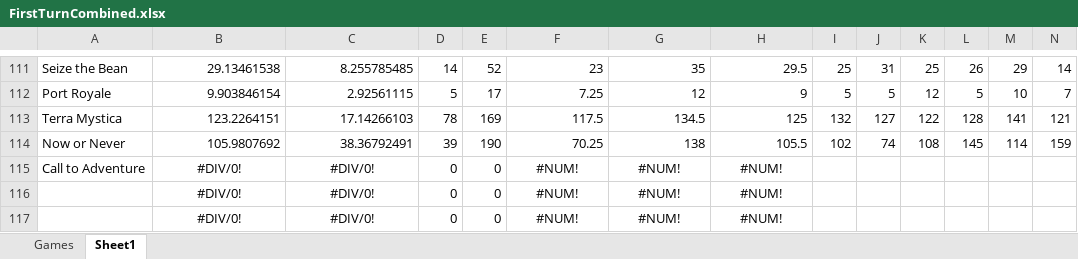
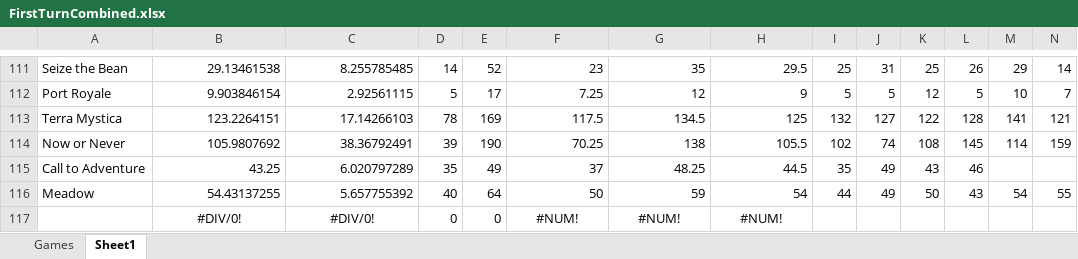
Before and after one commit to PNJaenichen/PNJaenichen.github.io, an Excel workbook: projects/firstTurnData/FirstTurnCombined.xlsx, sheet Sheet1, drawn as a sheet; only a part is shown, gaps mark what is left out; values as stored, in another font and other column widths than the file's, no borders; removed rows and columns are numbered as before the commit, all else as after; rows hold the shown columns only; the diff names each change by its address in the sheet, - before the commit and + after, or states it on an @@ line.

```diff
--- a/projects/firstTurnData/FirstTurnCombined.xlsx (sheet Sheet1)
+++ b/projects/firstTurnData/FirstTurnCombined.xlsx (sheet Sheet1)
-B115: #DIV/0!
+B115: 43.25
-B115:C115 alignment: center
+B115:C115 alignment: right
-C115: #DIV/0!
+C115: 6.020797289
-D115: 0
+D115: 35
-E115: 0
+E115: 49
-F115: #NUM!
+F115: 37
-F115:H115 alignment: center
+F115:H115 alignment: right
-G115: #NUM!
+G115: 48.25
-H115: #NUM!
+H115: 44.5
-I115: (empty)
+I115: 35
-J115: (empty)
+J115: 49
-K115: (empty)
+K115: 43
-L115: (empty)
+L115: 46
-row 116:  | #DIV/0! | #DIV/0! | 0 | 0 | #NUM! | #NUM! | #NUM!
+row 116: Meadow | 54.43137255 | 5.657755392 | 40 | 64 | 50 | 59 | 54 | 44 | 49 | 50 | 43 | 54 | 55
```
Also changed, not shown: sheet Games.
